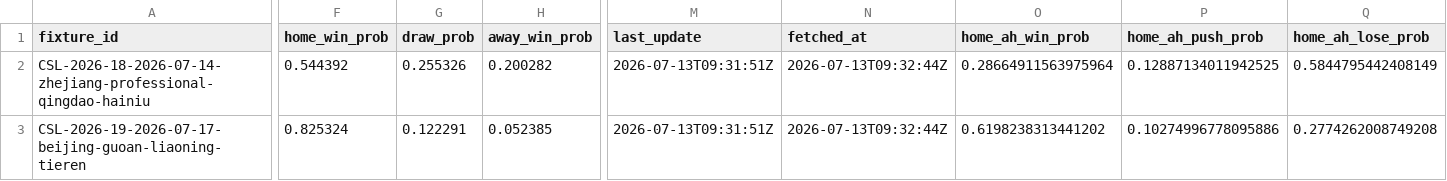
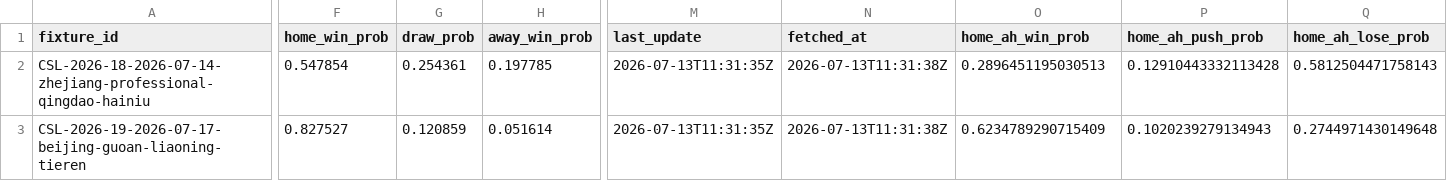
Before and after one commit to jiajun-builds/cslmonitor, a CSV file: data/dashboard/csv/upcoming_market_comparison.csv, drawn as a sheet; only a part is shown, gaps mark what is left out; the diff covers the shown part only; the diff names each change by its address in the sheet, - before the commit and + after, or states it on an @@ line.

```diff
--- a/data/dashboard/csv/upcoming_market_comparison.csv
+++ b/data/dashboard/csv/upcoming_market_comparison.csv
-F2 (home_win_prob): 0.544392
+F2 (home_win_prob): 0.547854
-G2 (draw_prob): 0.255326
+G2 (draw_prob): 0.254361
-H2 (away_win_prob): 0.200282
+H2 (away_win_prob): 0.197785
-M2:M3 (last_update): 2026-07-13T09:31:51Z
+M2:M3 (last_update): 2026-07-13T11:31:35Z
-N2:N3 (fetched_at): 2026-07-13T09:32:44Z
+N2:N3 (fetched_at): 2026-07-13T11:31:38Z
-O2 (home_ah_win_prob): 0.28664911563975964
+O2 (home_ah_win_prob): 0.2896451195030513
-P2 (home_ah_push_prob): 0.12887134011942525
+P2 (home_ah_push_prob): 0.12910443332113428
-Q2 (home_ah_lose_prob): 0.5844795442408149
+Q2 (home_ah_lose_prob): 0.5812504471758143
-F3 (home_win_prob): 0.825324
+F3 (home_win_prob): 0.827527
-G3 (draw_prob): 0.122291
+G3 (draw_prob): 0.120859
-H3 (away_win_prob): 0.052385
+H3 (away_win_prob): 0.051614
-O3 (home_ah_win_prob): 0.6198238313441202
+O3 (home_ah_win_prob): 0.6234789290715409
-P3 (home_ah_push_prob): 0.10274996778095886
+P3 (home_ah_push_prob): 0.1020239279134943
-Q3 (home_ah_lose_prob): 0.2774262008749208
+Q3 (home_ah_lose_prob): 0.2744971430149648
```
Also changed, not shown: 91 edited cells elsewhere in this file, data/dashboard/csv/match_predictions.csv, data/output_data/CHN_team_stats_match_simulations.csv, 13 other files.
